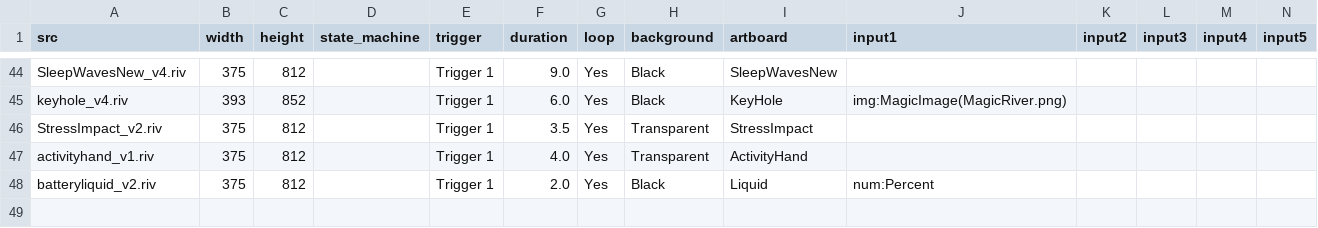
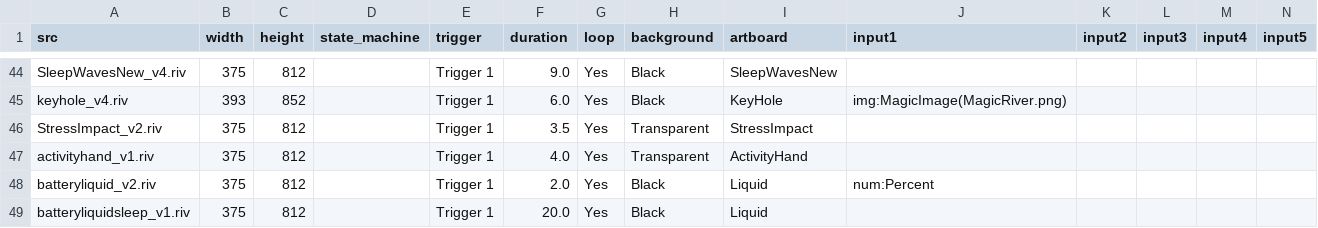
Before and after one commit to KurganskiYu/Rive, a CSV file: videos.csv, drawn as a sheet; only a part is shown, gaps mark what is left out; rows hold the shown columns only; the diff names each change by its address in the sheet, - before the commit and + after, or states it on an @@ line.

```diff
--- a/videos.csv
+++ b/videos.csv
+row 49: batteryliquidsleep_v1.riv | 375 | 812 |  | Trigger 1 | 20.0 | Yes | Black | Liquid
```
Also changed, not shown: 10 other files.
